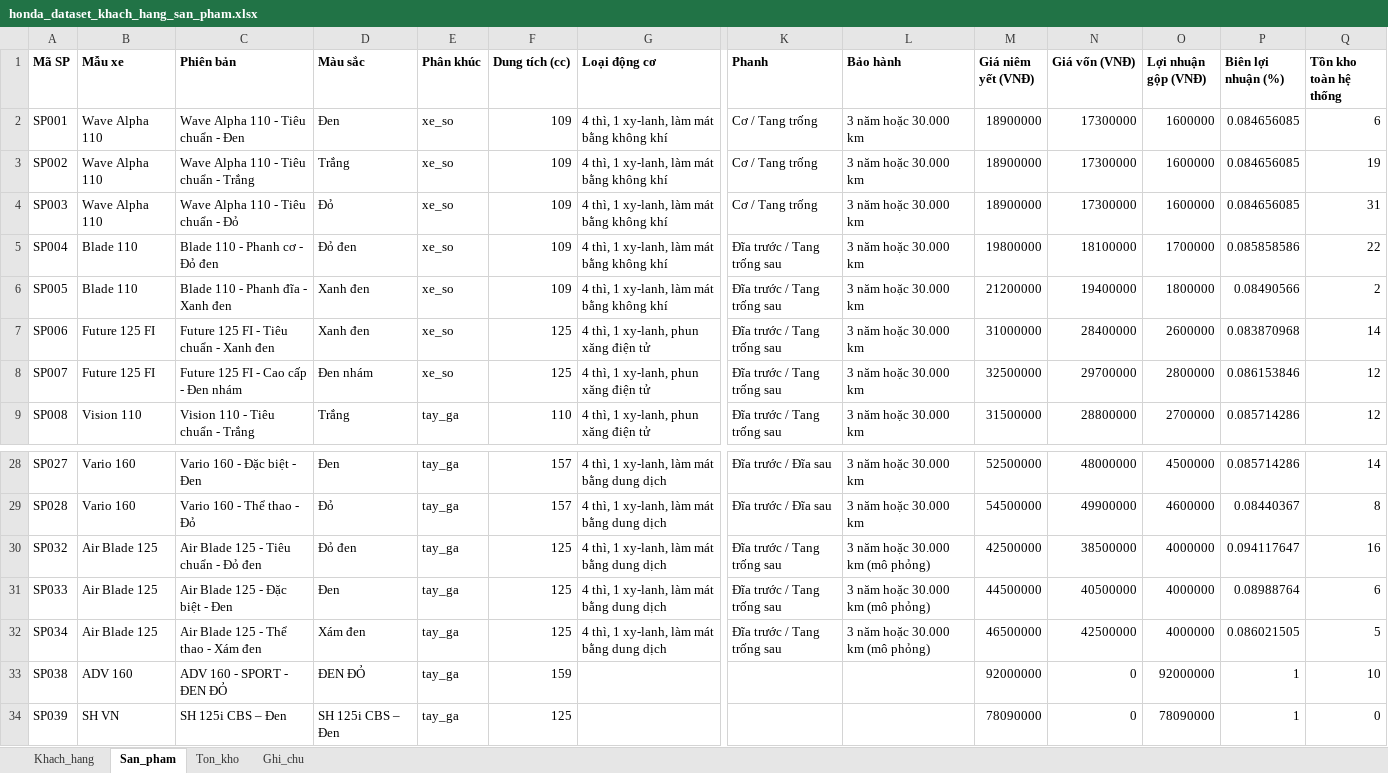
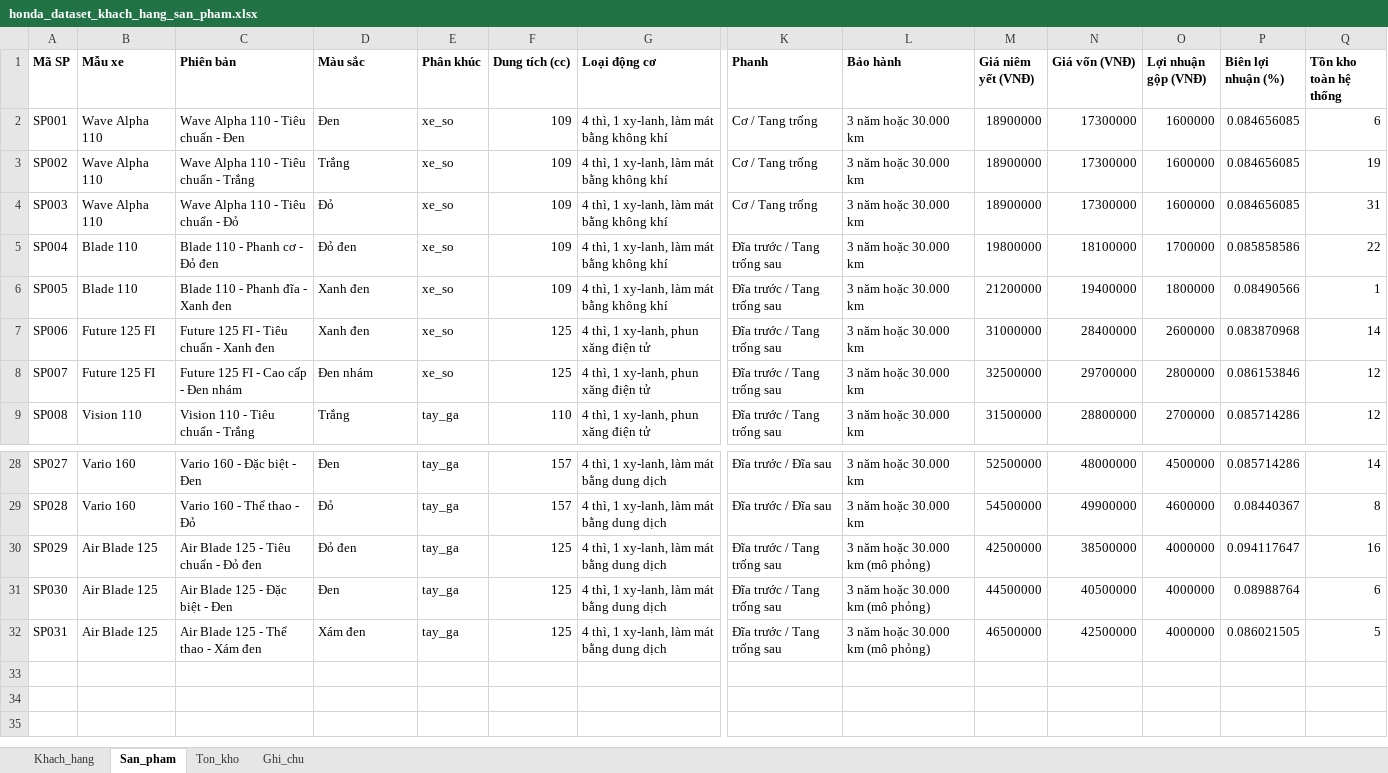
Before and after one commit to xuanvu10092004-ai/AI-Chatbot-Doanh-Nghi-p, an Excel workbook: data/source/honda_dataset_khach_hang_san_pham.xlsx, sheet San_pham, drawn as a sheet; only a part is shown, gaps mark what is left out; values as stored, in another font and other column widths than the file's, no borders; rows hold the shown columns only; the diff names each change by its address in the sheet, - before the commit and + after, or states it on an @@ line.

```diff
--- a/data/source/honda_dataset_khach_hang_san_pham.xlsx (sheet San_pham)
+++ b/data/source/honda_dataset_khach_hang_san_pham.xlsx (sheet San_pham)
-Q6 (Tồn kho toàn hệ thống): 2
+Q6 (Tồn kho toàn hệ thống): 1
-A30 (Mã SP): SP032
+A30 (Mã SP): SP029
-A31 (Mã SP): SP033
+A31 (Mã SP): SP030
-A32 (Mã SP): SP034
+A32 (Mã SP): SP031
-row 33: SP038 | ADV 160 | ADV 160 - SPORT - ĐEN ĐỎ | ĐEN ĐỎ | tay_ga | 159 |  |  |  | 92000000 | 0 | 92000000 | 1 | 10
-row 34: SP039 | SH VN | SH 125i CBS – Đen | SH 125i CBS – Đen | tay_ga | 125 |  |  |  | 78090000 | 0 | 78090000 | 1 | 0
```
Also changed, not shown: sheet Khach_hang, sheet Ton_kho, sheet Ghi_chu.
